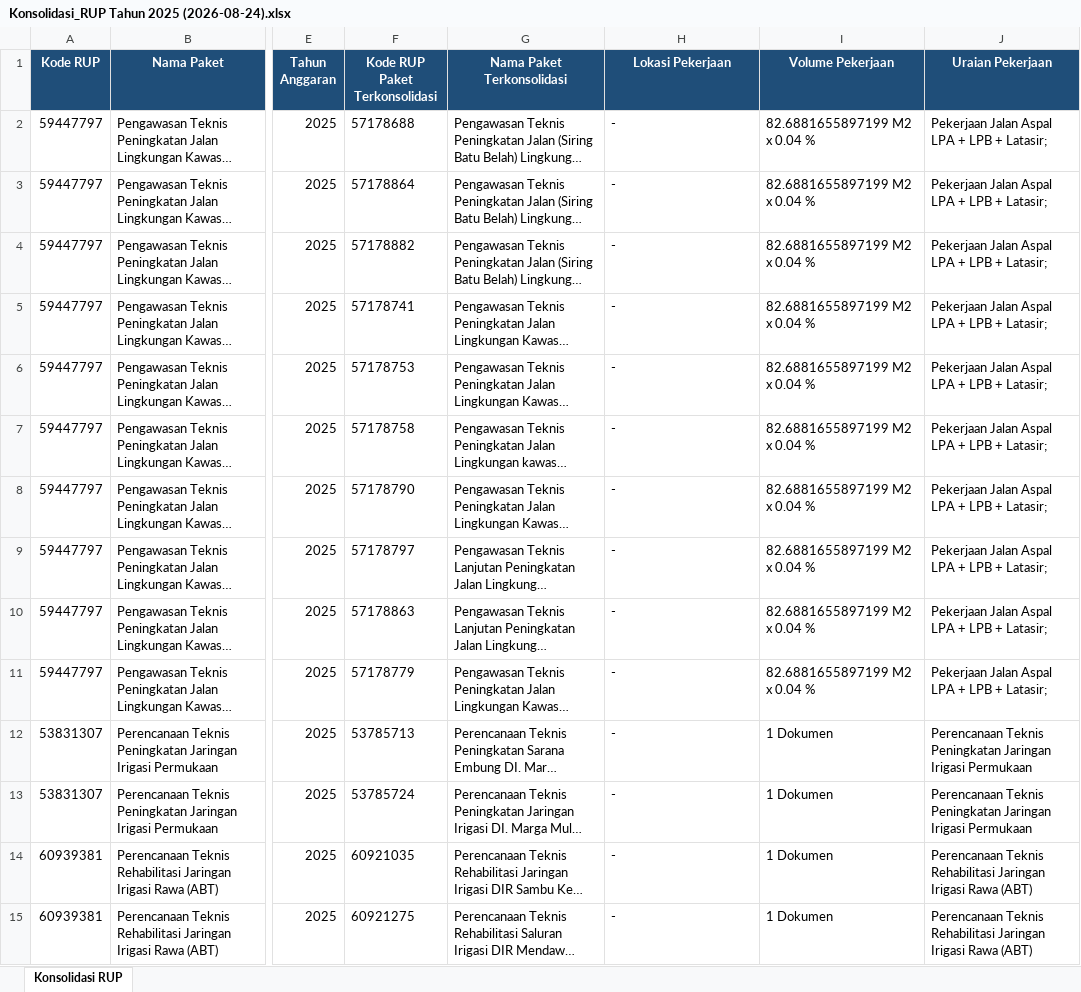
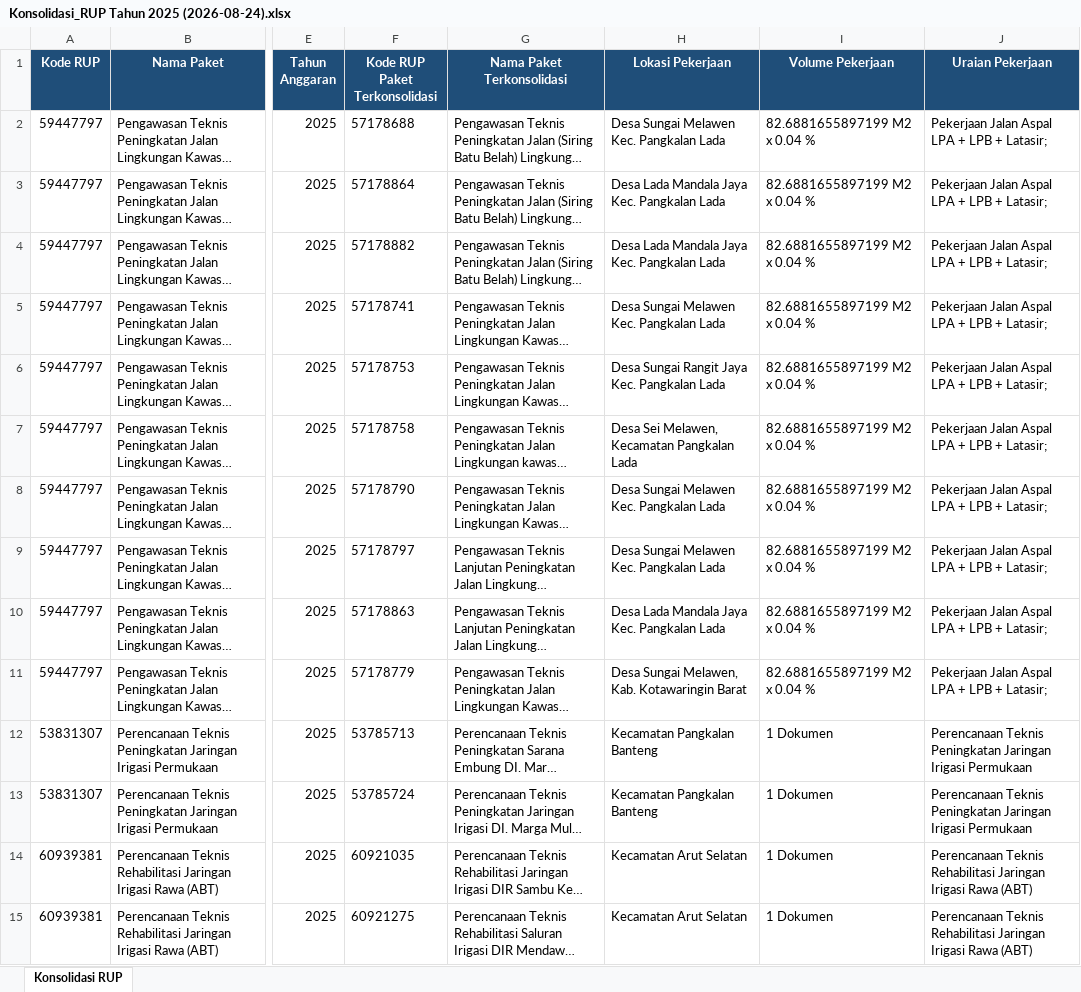
Before and after one commit to rizkipem-21/dashboard.pbjkobar-testing, an Excel workbook: output/rup/2025/Konsolidasi_RUP Tahun 2025 (2026-08-24).xlsx, sheet Konsolidasi RUP, drawn as a sheet; only a part is shown, gaps mark what is left out; long unchanged cells end in …; values as stored, in another font and other column widths than the file's, no borders; the diff covers the shown part only; the diff names each change by its address in the sheet, - before the commit and + after, or states it on an @@ line.

Commit message:
Auto update Konsolidasi RUP 2026-08-24 12:31:21

```diff
--- a/output/rup/2025/Konsolidasi_RUP Tahun 2025 (2026-08-24).xlsx (sheet Konsolidasi RUP)
+++ b/output/rup/2025/Konsolidasi_RUP Tahun 2025 (2026-08-24).xlsx (sheet Konsolidasi RUP)
-H2 (Lokasi Pekerjaan): -
+H2 (Lokasi Pekerjaan): Desa Sungai Melawen Kec. Pangkalan Lada
-H3:H4 (Lokasi Pekerjaan): -
+H3:H4 (Lokasi Pekerjaan): Desa Lada Mandala Jaya Kec. Pangkalan Lada
-H5 (Lokasi Pekerjaan): -
+H5 (Lokasi Pekerjaan): Desa Sungai Melawen Kec. Pangkalan Lada
-H6 (Lokasi Pekerjaan): -
+H6 (Lokasi Pekerjaan): Desa Sungai Rangit Jaya Kec. Pangkalan Lada
-H7 (Lokasi Pekerjaan): -
+H7 (Lokasi Pekerjaan): Desa Sei Melawen, Kecamatan Pangkalan Lada
-H8:H9 (Lokasi Pekerjaan): -
+H8:H9 (Lokasi Pekerjaan): Desa Sungai Melawen Kec. Pangkalan Lada
-H10 (Lokasi Pekerjaan): -
+H10 (Lokasi Pekerjaan): Desa Lada Mandala Jaya Kec. Pangkalan Lada
-H11 (Lokasi Pekerjaan): -
+H11 (Lokasi Pekerjaan): Desa Sungai Melawen, Kab. Kotawaringin Barat
-H12:H13 (Lokasi Pekerjaan): -
+H12:H13 (Lokasi Pekerjaan): Kecamatan Pangkalan Banteng
-H14:H15 (Lokasi Pekerjaan): -
+H14:H15 (Lokasi Pekerjaan): Kecamatan Arut Selatan
```
Also changed, not shown: 1402 edited cells elsewhere in this sheet, output/rup/2024/Konsolidasi_RUP Tahun 2024 (2026-08-24).xlsx, output/rup/2026/Konsolidasi_RUP Tahun 2026 (2026-08-24).xlsx, 5 other files.
